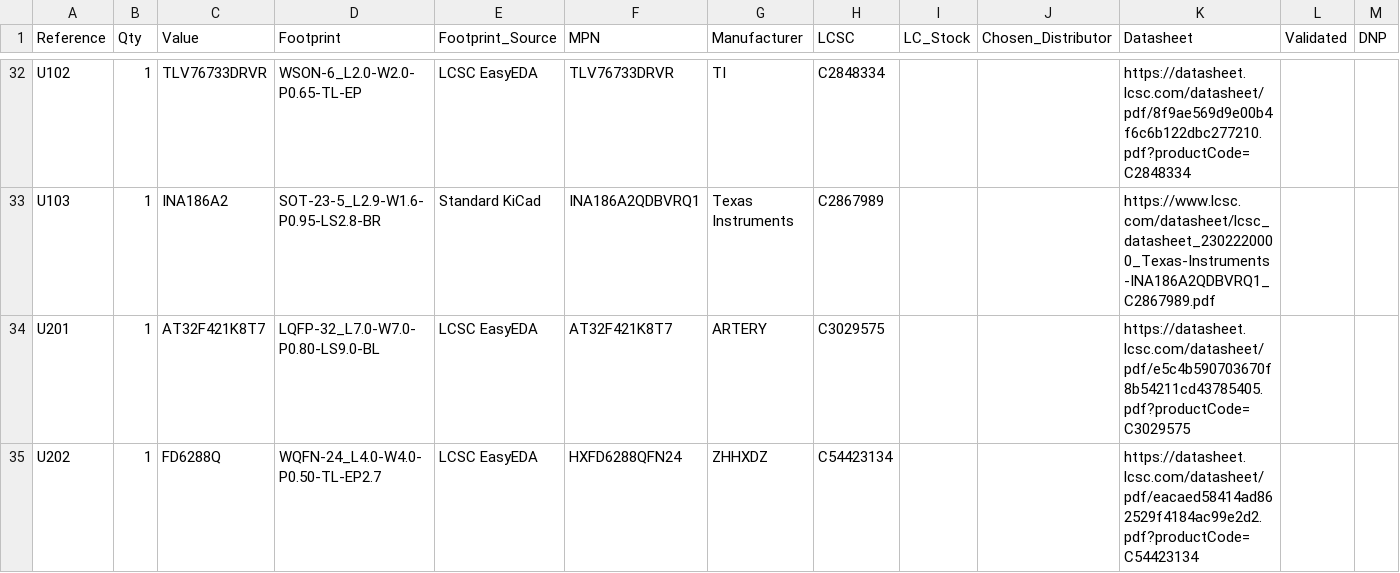
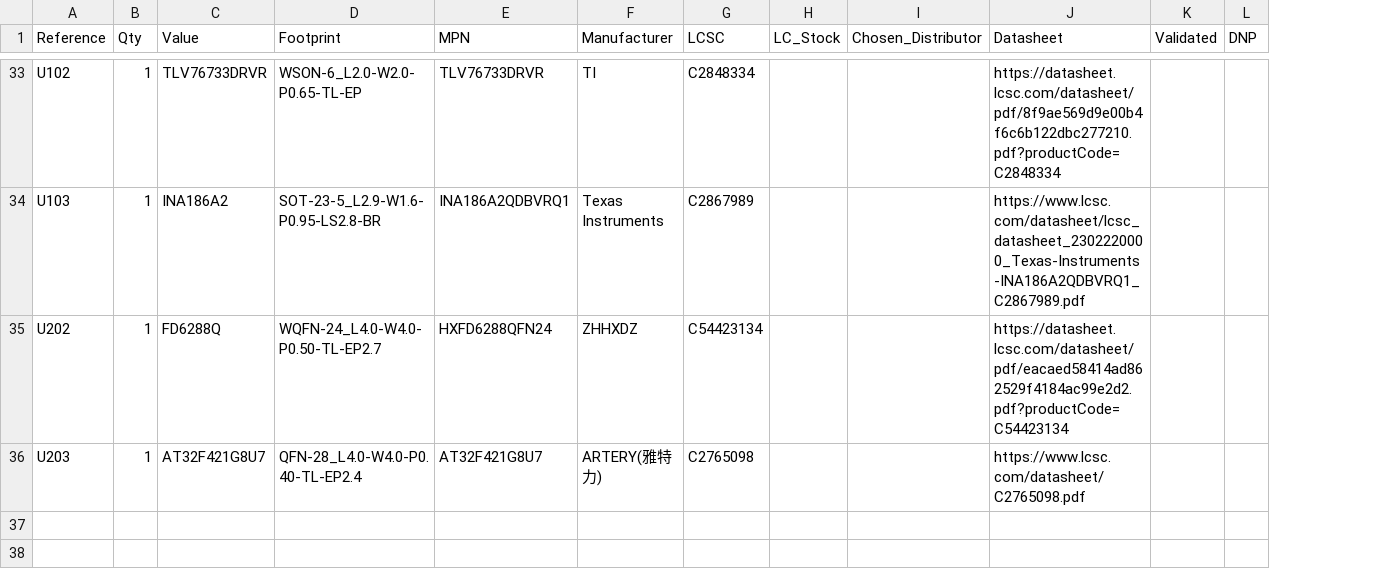
Before and after one commit to paramp07/atlas, a CSV file: bom/bom.csv, drawn as a sheet; only a part is shown, gaps mark what is left out; removed rows and columns are numbered as before the commit, all else as after; rows hold the shown columns only; the diff covers the shown part only; the diff names each change by its address in the sheet, - before the commit and + after, or states it on an @@ line.

Commit message:
Refactor schematic: update MCU to AT32F421G8U7 (QFN-28), update footprints, and re-annotate designators

```diff
--- a/bom/bom.csv
+++ b/bom/bom.csv
-column E (Footprint_Source), rows 32-33: LCSC EasyEDA | Standard KiCad; row 35: LCSC EasyEDA
-row 34: U201 | 1 | AT32F421K8T7 | LQFP-32_L7.0-W7.0-P0.80-LS9.0-BL | LCSC EasyEDA | AT32F421K8T7 | ARTERY | C3029575 |  |  | https://datasheet.lcsc.com/datasheet/pdf/e5c4b590703670f8b54211cd43785405.pdf?productCode=C3029575
+row 36: U203 | 1 | AT32F421G8U7 | QFN-28_L4.0-W4.0-P0.40-TL-EP2.4 | AT32F421G8U7 | ARTERY(雅特力) | C2765098 |  |  | https://www.lcsc.com/datasheet/C2765098.pdf
```
Also changed, not shown: 3 added rows, 2 removed rows and 12 edited cells elsewhere in this file, 5 other files.
